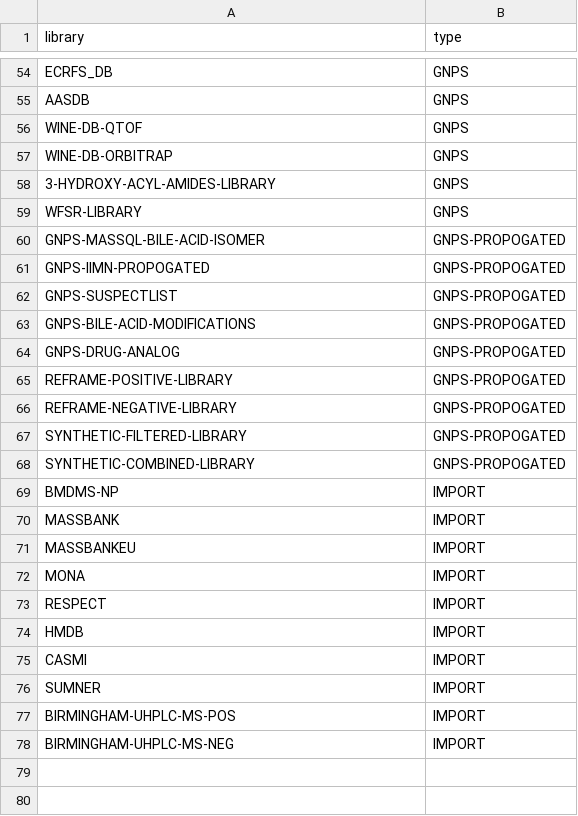
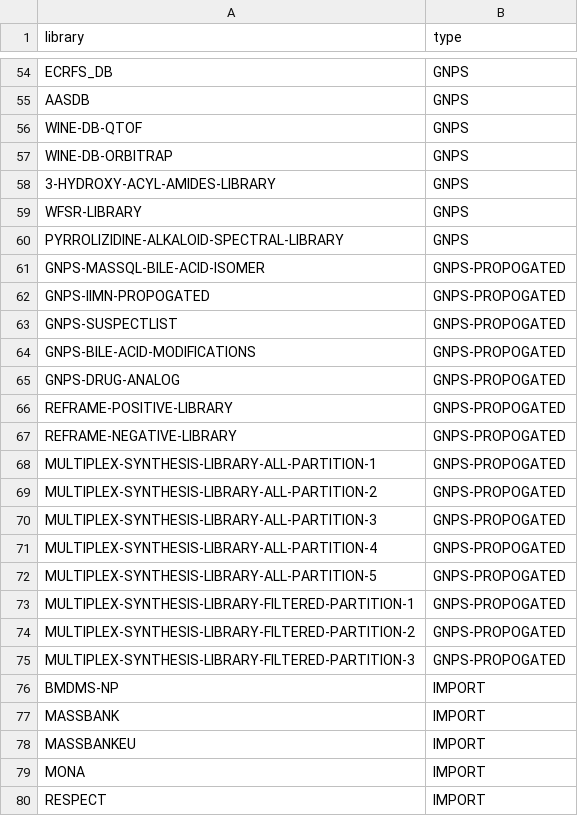
Before and after one commit to Wang-Bioinformatics-Lab/GNPS_ExternalStructureProxy, a TSV file: library_names.tsv, drawn as a sheet; only a part is shown, gaps mark what is left out; the shorter side is filled out with more unchanged rows.

Commit message:
updating library names

```diff
--- a/library_names.tsv
+++ b/library_names.tsv
@@ -59,2 +59,3 @@ WINE-DB-ORBITRAP,GNPS
 WFSR-LIBRARY,GNPS
+PYRROLIZIDINE-ALKALOID-SPECTRAL-LIBRARY,GNPS
 GNPS-MASSQL-BILE-ACID-ISOMER,GNPS-PROPOGATED
@@ -66,4 +67,10 @@ REFRAME-POSITIVE-LIBRARY,GNPS-PROPOGATED
 REFRAME-NEGATIVE-LIBRARY,GNPS-PROPOGATED
-SYNTHETIC-FILTERED-LIBRARY,GNPS-PROPOGATED
-SYNTHETIC-COMBINED-LIBRARY,GNPS-PROPOGATED
+MULTIPLEX-SYNTHESIS-LIBRARY-ALL-PARTITION-1,GNPS-PROPOGATED
+MULTIPLEX-SYNTHESIS-LIBRARY-ALL-PARTITION-2,GNPS-PROPOGATED
+MULTIPLEX-SYNTHESIS-LIBRARY-ALL-PARTITION-3,GNPS-PROPOGATED
+MULTIPLEX-SYNTHESIS-LIBRARY-ALL-PARTITION-4,GNPS-PROPOGATED
+MULTIPLEX-SYNTHESIS-LIBRARY-ALL-PARTITION-5,GNPS-PROPOGATED
+MULTIPLEX-SYNTHESIS-LIBRARY-FILTERED-PARTITION-1,GNPS-PROPOGATED
+MULTIPLEX-SYNTHESIS-LIBRARY-FILTERED-PARTITION-2,GNPS-PROPOGATED
+MULTIPLEX-SYNTHESIS-LIBRARY-FILTERED-PARTITION-3,GNPS-PROPOGATED
 BMDMS-NP,IMPORT
```
